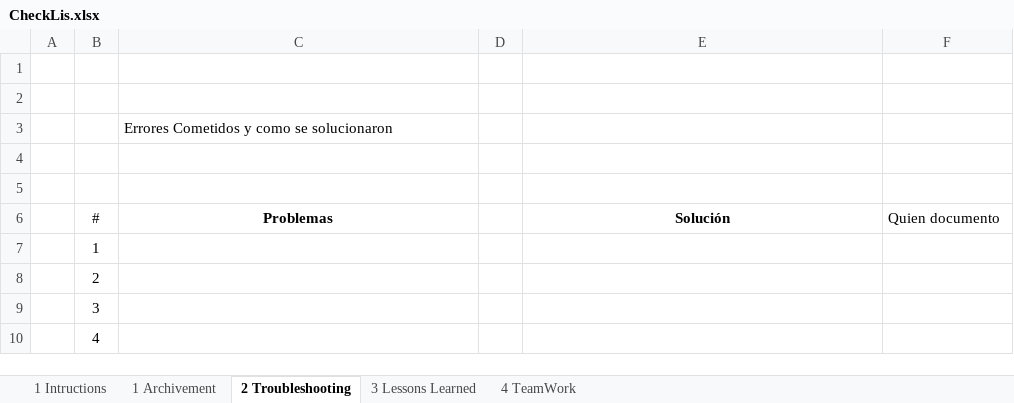
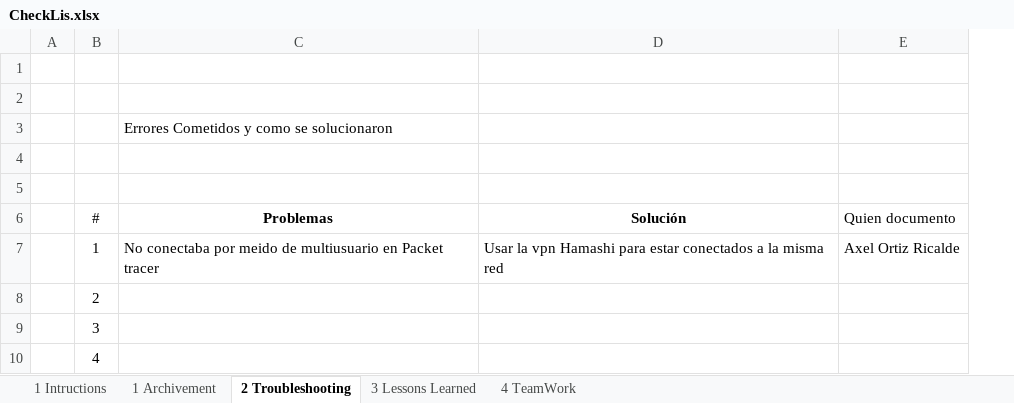
Before and after one commit to OrtizAxel/Caso-de-estudio, an Excel workbook: CheckLis.xlsx, sheet 2 Troubleshooting, drawn as a sheet; values as stored, in another font and other column widths than the file's, no borders; charts and pictures not drawn; removed rows and columns are numbered as before the commit, all else as after; the diff names each change by its address in the sheet, - before the commit and + after, or states it on an @@ line.

```diff
--- a/CheckLis.xlsx (sheet 2 Troubleshooting)
+++ b/CheckLis.xlsx (sheet 2 Troubleshooting)
-column D, empty
-row 7:  | 1
+row 7:  | 1 | No conectaba por meido de multiusuario en Packet tracer | Usar la vpn Hamashi para estar conectados a la misma red | Axel Ortiz Ricalde
```
Also changed, not shown: sheet 1 Archivement, sheet 4 TeamWork.
